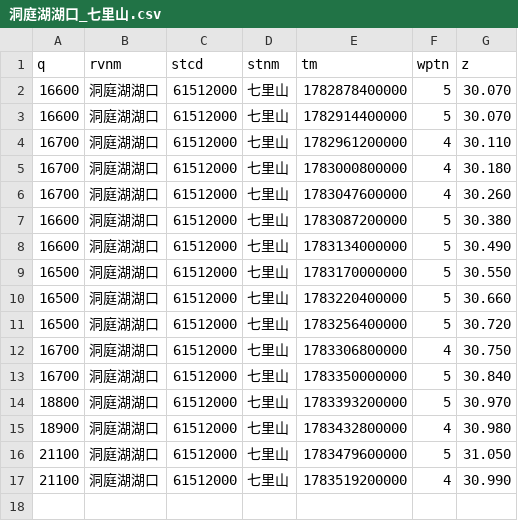
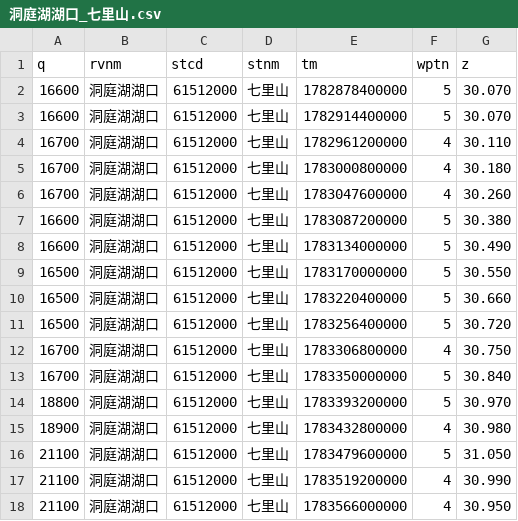
Before and after one commit to cadier-zhou/LongRiver, a CSV file: data/2026-07/洞庭湖湖口_七里山.csv, drawn as a sheet.

```diff
--- a/data/2026-07/洞庭湖湖口_七里山.csv
+++ b/data/2026-07/洞庭湖湖口_七里山.csv
@@ -17 +17,2 @@ q,rvnm,stcd,stnm,tm,wptn,z
 21100,洞庭湖湖口,61512000,七里山,1783519200000,4,30.990
+21100,洞庭湖湖口,61512000,七里山,1783566000000,4,30.950
```
Also changed, not shown: data/2026-07/汉江_丹江口水库.csv, data/2026-07/长江干流_三峡水库.csv, 12 other files.
